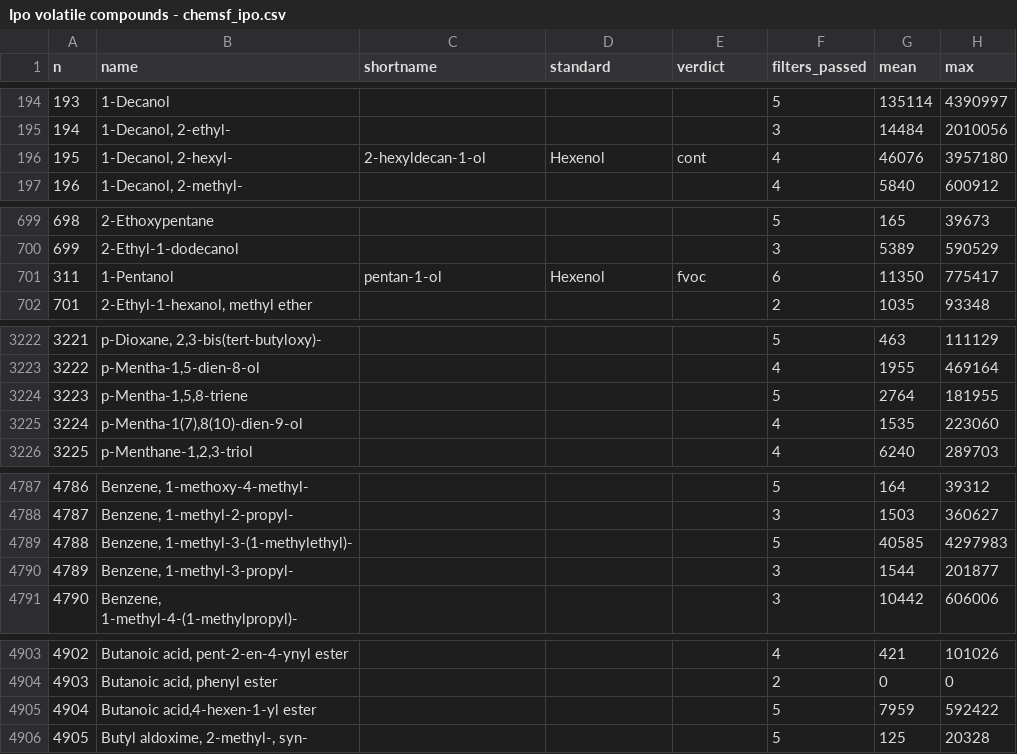
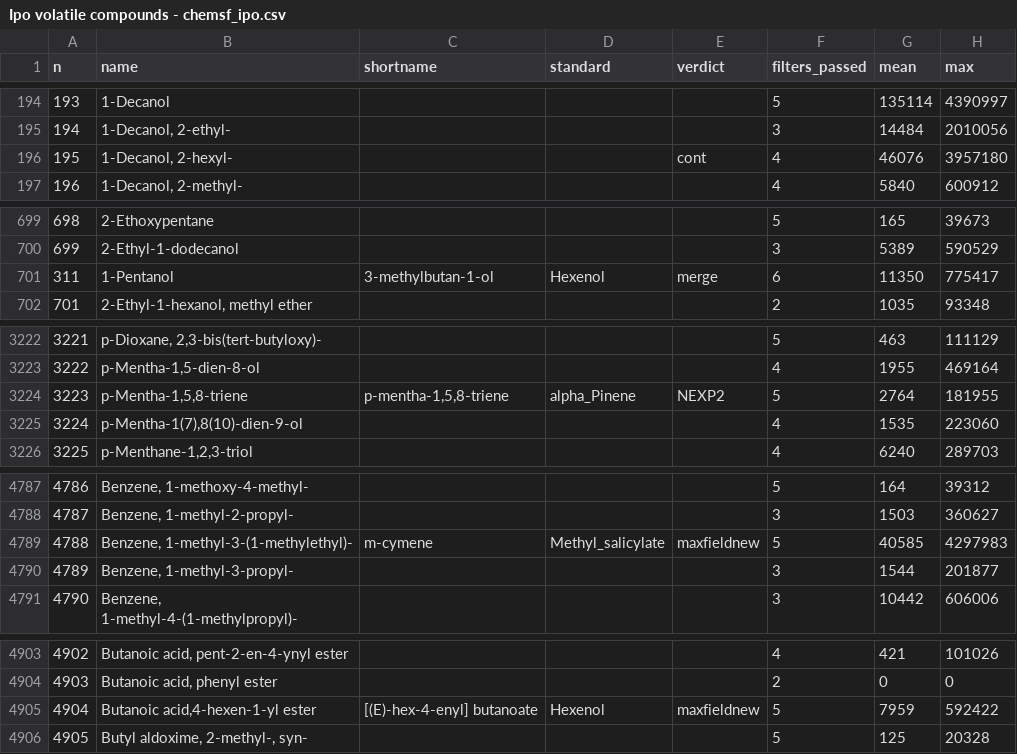
Before and after one commit to jmpowers/ipomopsis-nitrogen, a CSV file: data/Ipo volatile compounds - chemsf_ipo.csv, drawn as a sheet; only a part is shown, gaps mark what is left out; the diff covers the shown part only; the diff names each change by its address in the sheet, - before the commit and + after, or states it on an @@ line.

```diff
--- a/data/Ipo volatile compounds - chemsf_ipo.csv
+++ b/data/Ipo volatile compounds - chemsf_ipo.csv
-C196 (shortname): 2-hexyldecan-1-ol
+C196 (shortname): (empty)
-D196 (standard): Hexenol
+D196 (standard): (empty)
-C701 (shortname): pentan-1-ol
+C701 (shortname): 3-methylbutan-1-ol
-E701 (verdict): fvoc
+E701 (verdict): merge
-C3224 (shortname): (empty)
+C3224 (shortname): p-mentha-1,5,8-triene
-D3224 (standard): (empty)
+D3224 (standard): alpha_Pinene
-E3224 (verdict): (empty)
+E3224 (verdict): NEXP2
-C4789 (shortname): (empty)
+C4789 (shortname): m-cymene
-D4789 (standard): (empty)
+D4789 (standard): Methyl_salicylate
-E4789 (verdict): (empty)
+E4789 (verdict): maxfieldnew
-C4905 (shortname): (empty)
+C4905 (shortname): [(E)-hex-4-enyl] butanoate
-D4905 (standard): (empty)
+D4905 (standard): Hexenol
-E4905 (verdict): (empty)
+E4905 (verdict): maxfieldnew
```
Also changed, not shown: 48 edited cells elsewhere in this file, 9 other files.
